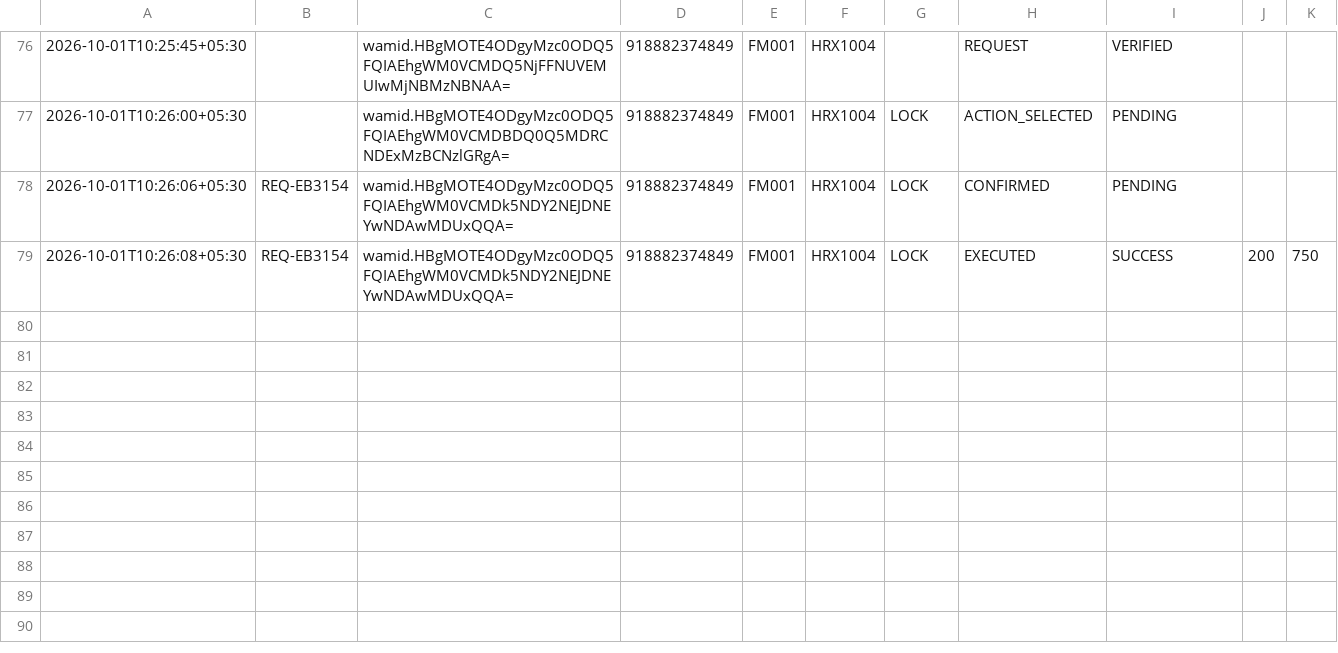
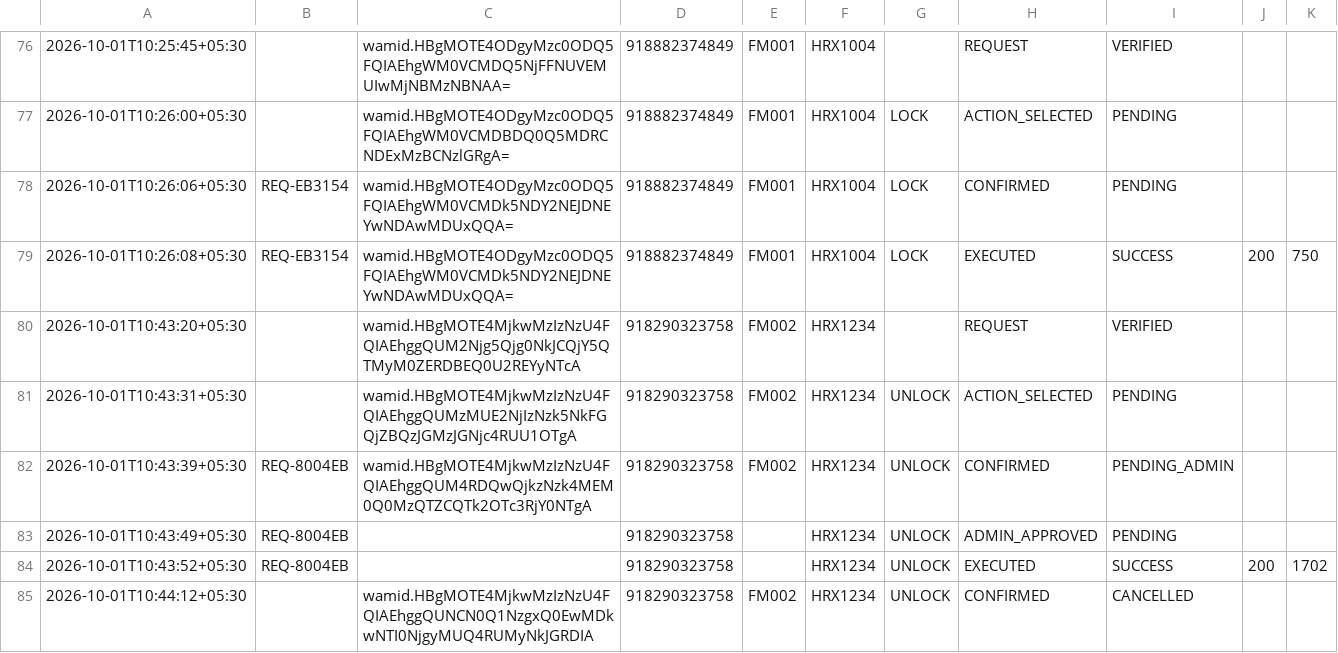
Before and after one commit to Anshuuprajapati/GTRAC_BOT, a CSV file: data/audit_log.csv, drawn as a sheet; only a part is shown, gaps mark what is left out.

```diff
--- a/data/audit_log.csv
+++ b/data/audit_log.csv
@@ -79 +79,7 @@
 2026-10-01T10:26:08+05:30,REQ-EB3154,wamid.HBgMOTE4ODgyMzc0ODQ5FQIAEhgWM0VCMDk5NDY2NEJDNEYwNDAwMDUxQQA=,918882374849,FM001,HRX1004,LOCK,EXECUTED,SUCCESS,200,750,
+2026-10-01T10:43:20+05:30,,wamid.HBgMOTE4MjkwMzIzNzU4FQIAEhggQUM2Njg5Qjg0NkJCQjY5QTMyM0ZERDBEQ0U2REYyNTcA,918290323758,FM002,HRX1234,,REQUEST,VERIFIED,,,
+2026-10-01T10:43:31+05:30,,wamid.HBgMOTE4MjkwMzIzNzU4FQIAEhggQUMzMUE2NjIzNzk5NkFGQjZBQzJGMzJGNjc4RUU1OTgA,918290323758,FM002,HRX1234,UNLOCK,ACTION_SELECTED,PENDING,,,
+2026-10-01T10:43:39+05:30,REQ-8004EB,wamid.HBgMOTE4MjkwMzIzNzU4FQIAEhggQUM4RDQwQjkzNzk4MEM0Q0MzQTZCQTk2OTc3RjY0NTgA,918290323758,FM002,HRX1234,UNLOCK,CONFIRMED,PENDING_ADMIN,,,
+2026-10-01T10:43:49+05:30,REQ-8004EB,,918290323758,,HRX1234,UNLOCK,ADMIN_APPROVED,PENDING,,,
+2026-10-01T10:43:52+05:30,REQ-8004EB,,918290323758,,HRX1234,UNLOCK,EXECUTED,SUCCESS,200,1702,
+2026-10-01T10:44:12+05:30,,wamid.HBgMOTE4MjkwMzIzNzU4FQIAEhggQUNCN0Q1NzgxQ0EwMDkwNTI0NjgyMUQ4RUMyNkJGRDIA,918290323758,FM002,HRX1234,UNLOCK,CONFIRMED,CANCELLED,,,
```
Also changed, not shown: 2 other files.
